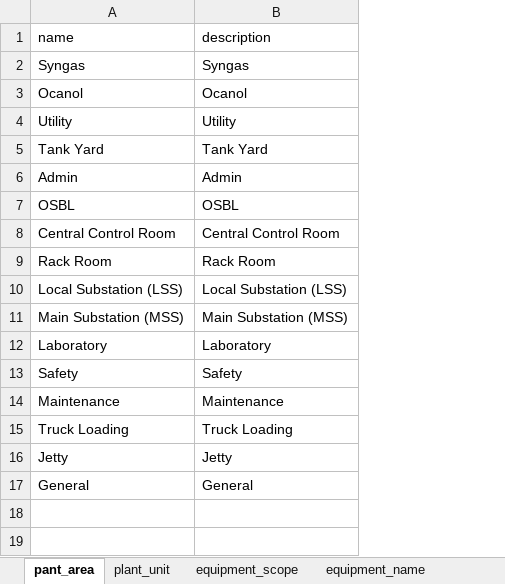
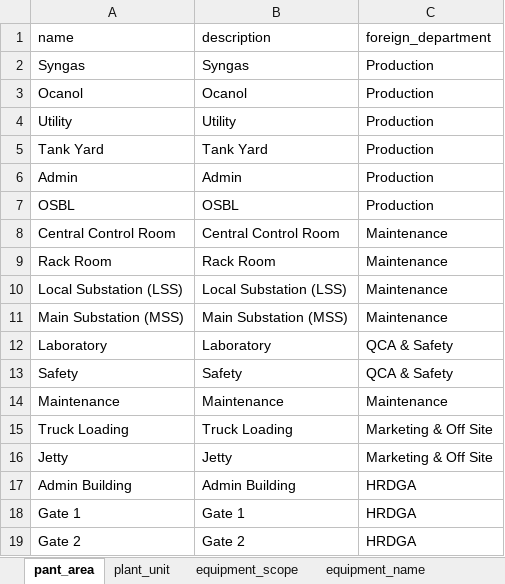
Before and after one commit to slametsampon/cmms_pon, an Excel workbook: mediafiles/cmms-equipment.xlsx, sheet pant_area, drawn as a sheet; values as stored, in another font and other column widths than the file's, no borders; removed rows and columns are numbered as before the commit, all else as after; the diff names each change by its address in the sheet, - before the commit and + after, or states it on an @@ line.

Commit message:
update eqp

```diff
--- a/mediafiles/cmms-equipment.xlsx (sheet pant_area)
+++ b/mediafiles/cmms-equipment.xlsx (sheet pant_area)
+column C (foreign_department), rows 2-16: Production | Production | Production | Production | Production | Production | Maintenance | Maintenance | Maintenance | Maintenance | QCA & Safety | QCA & Safety | Maintenance | Marketing & Off Site | Marketing & Off Site
-row 17: General | General
+row 17: Admin Building | Admin Building | HRDGA
+row 18: Gate 1 | Gate 1 | HRDGA
+row 19: Gate 2 | Gate 2 | HRDGA
```
